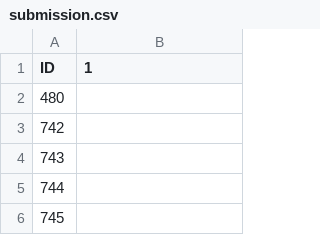
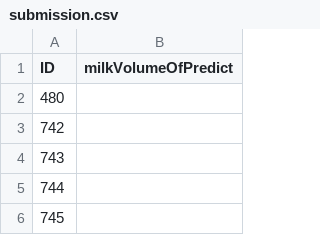
Before and after one commit to NeroHin/Dairy_Herd_Improvement, a CSV file: data/submission.csv, drawn as a sheet; only a part is shown.

```diff
--- a/data/submission.csv
+++ b/data/submission.csv
@@ -1,2 +1,2 @@
-ID,1
+ID,milkVolumeOfPredict
 480,
```
Also changed, not shown: data/birth.csv, data/spec.csv, 2 other files.
